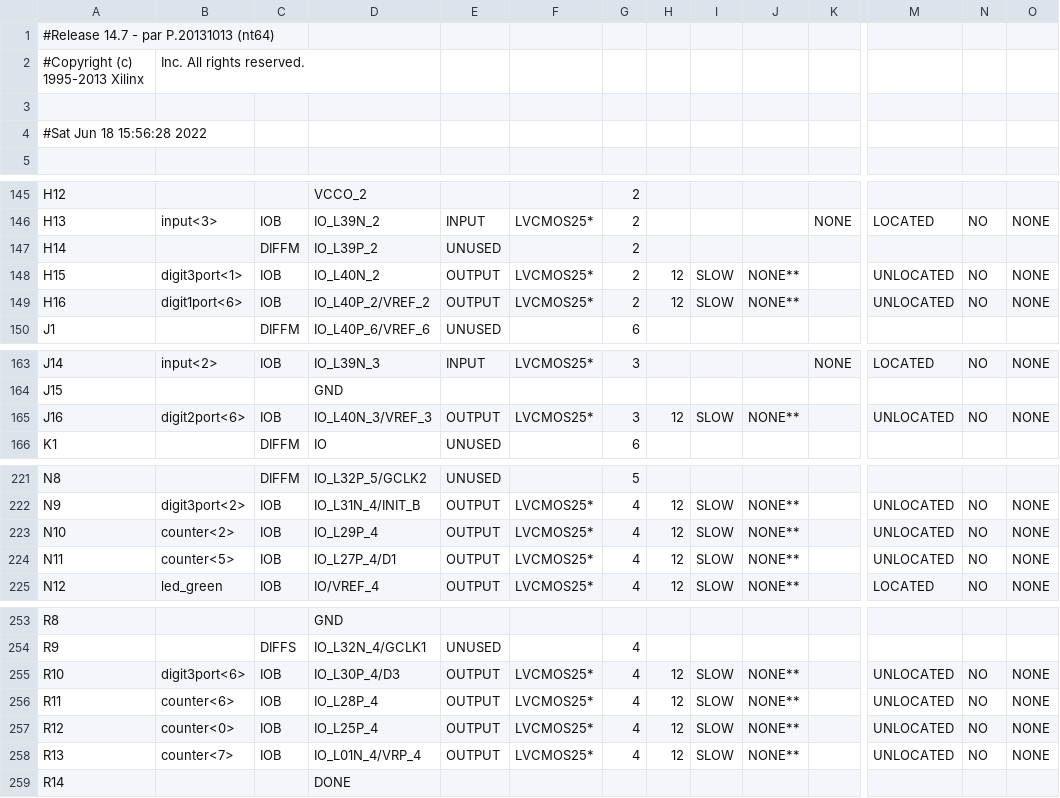
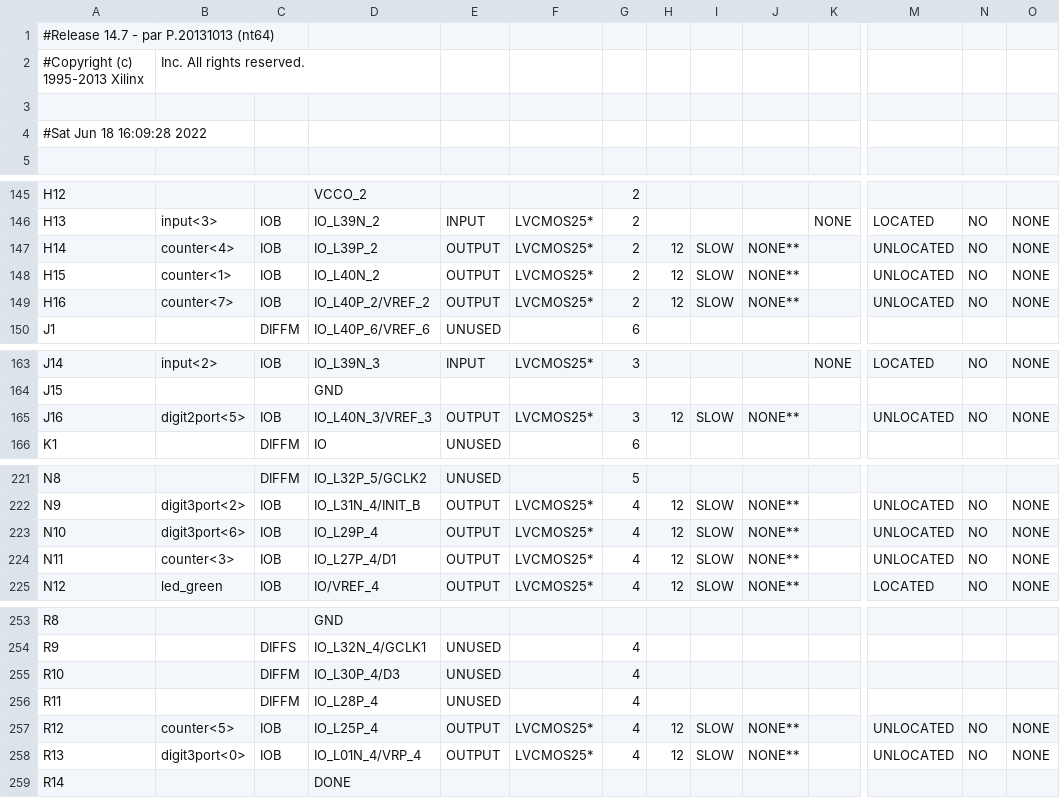
Before and after one commit to embedded-hardware-lab/Projects-Cypher, a CSV file: Hardware Engineering/Lab Project/CYPHER module/Parking_Lot_System_FPGA/Parking_Lot_System_FPGA/parkingLotSystem_pad.csv, drawn as a sheet; only a part is shown, gaps mark what is left out; the diff covers the shown part only; the diff names each change by its address in the sheet, - before the commit and + after, or states it on an @@ line.

```diff
--- a/Hardware Engineering/Lab Project/CYPHER module/Parking_Lot_System_FPGA/Parking_Lot_System_FPGA/parkingLotSystem_pad.csv
+++ b/Hardware Engineering/Lab Project/CYPHER module/Parking_Lot_System_FPGA/Parking_Lot_System_FPGA/parkingLotSystem_pad.csv
-A4: #Sat Jun 18 15:56:28 2022
+A4: #Sat Jun 18 16:09:28 2022
-B147: (empty)
+B147: counter<4>
-C147: DIFFM
+C147: IOB
-E147: UNUSED
+E147: OUTPUT
-F147: (empty)
+F147: LVCMOS25*
-H147: (empty)
+H147: 12
-I147: (empty)
+I147: SLOW
-J147: (empty)
+J147: NONE**
-M147: (empty)
+M147: UNLOCATED
-N147: (empty)
+N147: NO
-O147: (empty)
+O147: NONE
-B148: digit3port<1>
+B148: counter<1>
-B149: digit1port<6>
+B149: counter<7>
-B165: digit2port<6>
+B165: digit2port<5>
-B223: counter<2>
+B223: digit3port<6>
-B224: counter<5>
+B224: counter<3>
-B255: digit3port<6>
+B255: (empty)
-C255:C256: IOB
+C255:C256: DIFFM
-E255:E256: OUTPUT
+E255:E256: UNUSED
-F255:F256: LVCMOS25*
+F255:F256: (empty)
-H255:H256: 12
+H255:H256: (empty)
-I255:I256: SLOW
+I255:I256: (empty)
-J255:J256: NONE**
+J255:J256: (empty)
-M255:M256: UNLOCATED
+M255:M256: (empty)
-N255:N256: NO
+N255:N256: (empty)
-O255:O256: NONE
+O255:O256: (empty)
-B256: counter<6>
+B256: (empty)
-B257: counter<0>
+B257: counter<5>
-B258: counter<7>
+B258: digit3port<0>
```
Also changed, not shown: 16 edited cells elsewhere in this file, 43 other files.
